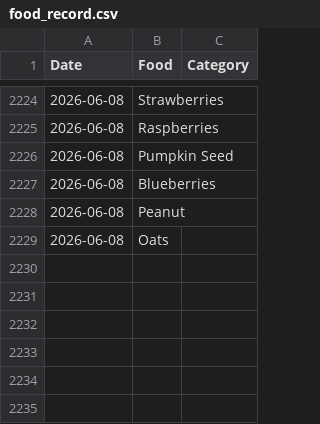
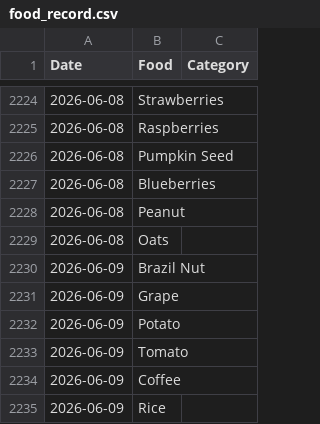
Before and after one commit to JevonDaffyd/python-food-tracker, a CSV file: food_record.csv, drawn as a sheet; only a part is shown, gaps mark what is left out.

Commit message:
manual add as update failed overnight

```diff
--- a/food_record.csv
+++ b/food_record.csv
@@ -2229 +2229,7 @@ Date,Food,Category
 2026-06-08,Oats,
+2026-06-09,Brazil Nut,
+2026-06-09,Grape,
+2026-06-09,Potato,
+2026-06-09,Tomato,
+2026-06-09,Coffee,
+2026-06-09,Rice,
```
